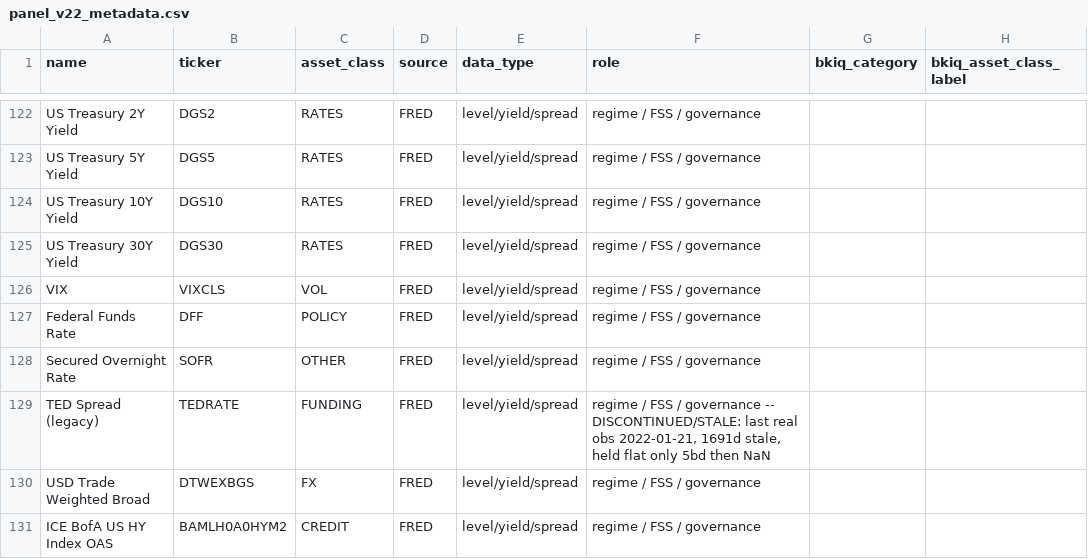
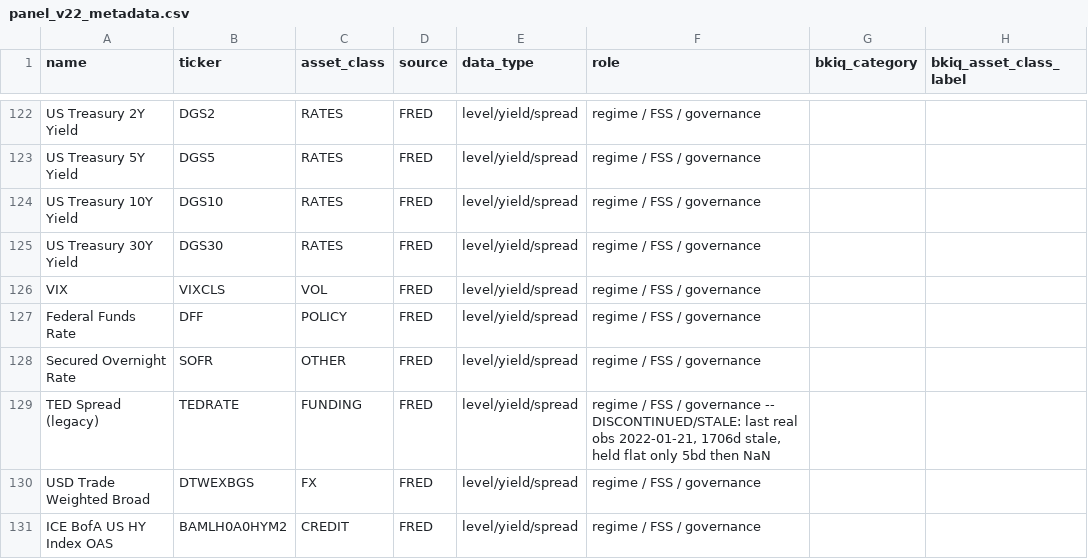
Before and after one commit to bk113/BK-Market-dashboard, a CSV file: data/panel_v22_metadata.csv, drawn as a sheet; only a part is shown, gaps mark what is left out.

```diff
--- a/data/panel_v22_metadata.csv
+++ b/data/panel_v22_metadata.csv
@@ -128,3 +128,3 @@ Federal Funds Rate,DFF,POLICY,FRED,level/yield/spread,regime / FSS / governance,
 Secured Overnight Rate,SOFR,OTHER,FRED,level/yield/spread,regime / FSS / governance,,
-TED Spread (legacy),TEDRATE,FUNDING,FRED,level/yield/spread,"regime / FSS / governance -- DISCONTINUED/STALE: last real obs 2022-01-21, 1691d stale, held flat only 5bd then NaN",,
+TED Spread (legacy),TEDRATE,FUNDING,FRED,level/yield/spread,"regime / FSS / governance -- DISCONTINUED/STALE: last real obs 2022-01-21, 1706d stale, held flat only 5bd then NaN",,
 USD Trade Weighted Broad,DTWEXBGS,FX,FRED,level/yield/spread,regime / FSS / governance,,
```
Also changed, not shown: data/fred_staleness_report.csv, data/panel_v22_levels.csv, 7 other files.
